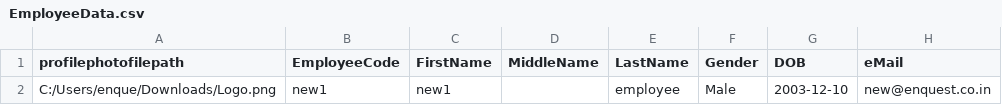
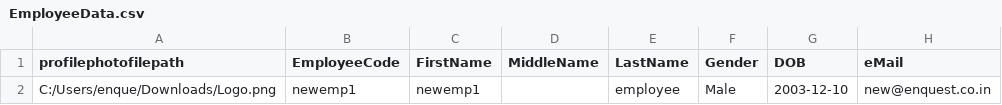
Before and after one commit to mukeshbalodi/HRMS, a CSV file: target/test-classes/EmployeeData.csv, drawn as a sheet; only a part is shown; the diff names each change by its address in the sheet, - before the commit and + after, or states it on an @@ line.

```diff
--- a/target/test-classes/EmployeeData.csv
+++ b/target/test-classes/EmployeeData.csv
-B2 (EmployeeCode): new1
+B2 (EmployeeCode): newemp1
-C2 (FirstName): new1
+C2 (FirstName): newemp1
```
Also changed, not shown: 1 other file.
